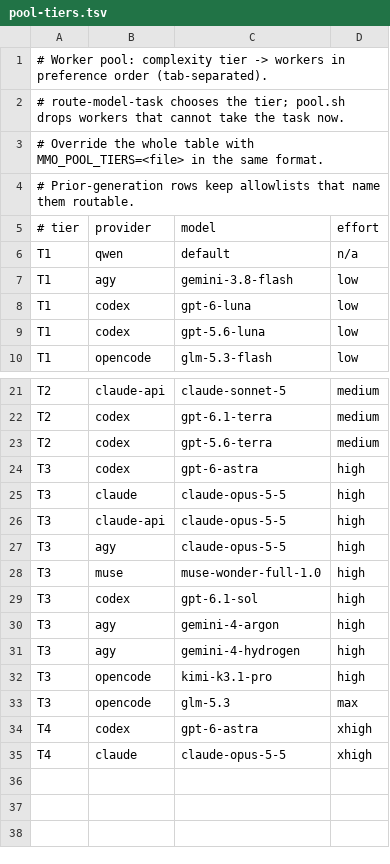
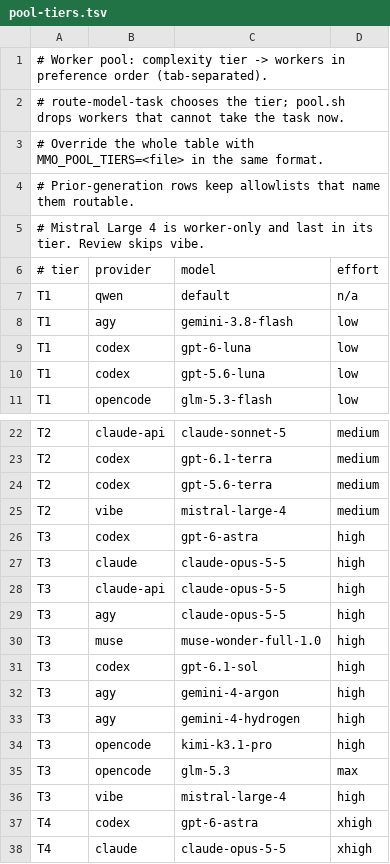
Before and after one commit to paat/claude-plugins, a TSV file: plugins/multi-model-orchestrator/scripts/pool-tiers.tsv, drawn as a sheet; only a part is shown, gaps mark what is left out.

Commit message:
multi-model-orchestrator: 0.28.1 hard-cap Vibe at max-price 0
Mistral Large 4 is a worker-only T2/T3 row. run-vibe.sh always
passes --max-price 0 and exits 75 failure=limit when the plan
budget is spent, so the pool does not spill into pay-as-you-go.

paat/ai-overlord#474

```diff
--- a/plugins/multi-model-orchestrator/scripts/pool-tiers.tsv
+++ b/plugins/multi-model-orchestrator/scripts/pool-tiers.tsv
@@ -4,2 +4,3 @@
 # Prior-generation rows keep allowlists that name them routable.
+# Mistral Large 4 is worker-only and last in its tier. Review skips vibe.
 # tier	provider	model	effort
@@ -23,2 +24,3 @@ T2	codex	gpt-6.1-terra	medium
 T2	codex	gpt-5.6-terra	medium
+T2	vibe	mistral-large-4	medium
 T3	codex	gpt-6-astra	high
@@ -33,2 +35,3 @@ T3	opencode	kimi-k3.1-pro	high
 T3	opencode	glm-5.3	max
+T3	vibe	mistral-large-4	high
 T4	codex	gpt-6-astra	xhigh
```
Also changed, not shown: 8 other files.
